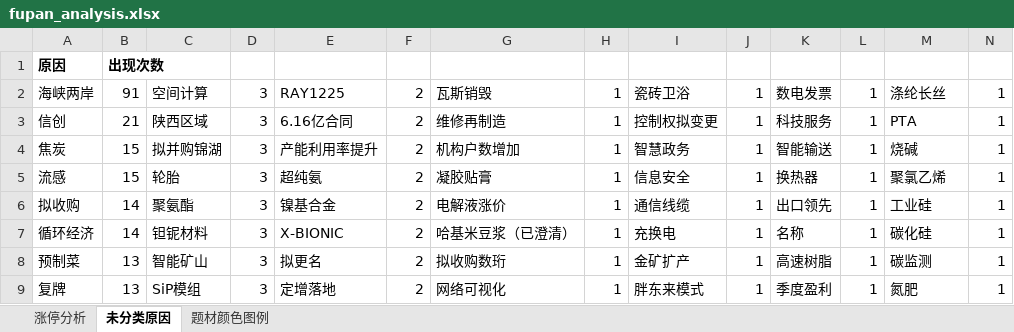
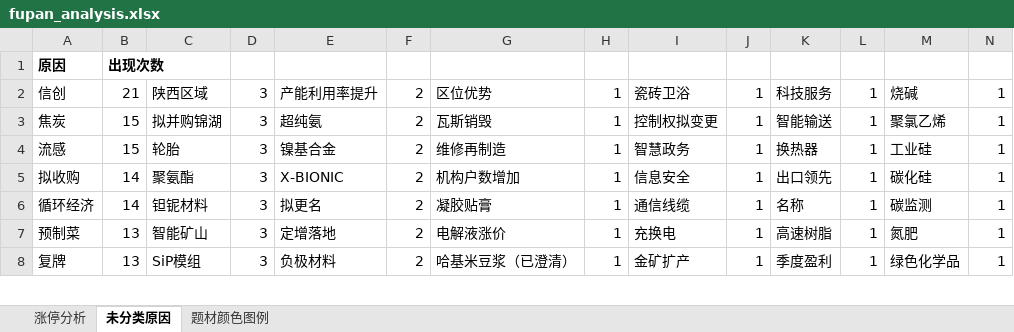
Before and after one commit to KealLiang/HardTrading, an Excel workbook: excel/fupan_analysis.xlsx, sheet 未分类原因, drawn as a sheet; only a part is shown; values as stored, in another font and other column widths than the file's, no borders; removed rows and columns are numbered as before the commit, all else as after; the diff covers the shown part only; the diff names each change by its address in the sheet, - before the commit and + after, or states it on an @@ line.

Commit message:
update datas

```diff
--- a/excel/fupan_analysis.xlsx (sheet 未分类原因)
+++ b/excel/fupan_analysis.xlsx (sheet 未分类原因)
-row 2: 海峡两岸 | 91 | 空间计算 | 3 | RAY1225 | 2 | 瓦斯销毁 | 1 | 瓷砖卫浴 | 1 | 数电发票 | 1 | 涤纶长丝 | 1
-E2: 6.16亿合同
+E2: 产能利用率提升
-G2: 维修再制造
+G2: 区位优势
-I2: 控制权拟变更
+I2: 瓷砖卫浴
-M2: PTA
+M2: 烧碱
-E3: 产能利用率提升
+E3: 超纯氨
-G3: 机构户数增加
+G3: 瓦斯销毁
-I3: 智慧政务
+I3: 控制权拟变更
-M3: 烧碱
+M3: 聚氯乙烯
-E4: 超纯氨
+E4: 镍基合金
-G4: 凝胶贴膏
+G4: 维修再制造
-I4: 信息安全
+I4: 智慧政务
-M4: 聚氯乙烯
+M4: 工业硅
-E5: 镍基合金
+E5: X-BIONIC
-G5: 电解液涨价
+G5: 机构户数增加
-I5: 通信线缆
+I5: 信息安全
-M5: 工业硅
+M5: 碳化硅
-E6: X-BIONIC
+E6: 拟更名
-G6: 哈基米豆浆（已澄清）
+G6: 凝胶贴膏
-I6: 充换电
+I6: 通信线缆
-M6: 碳化硅
+M6: 碳监测
-E7: 拟更名
+E7: 定增落地
-G7: 拟收购数珩
+G7: 电解液涨价
-I7: 金矿扩产
+I7: 充换电
-M7: 碳监测
+M7: 氮肥
-E8: 定增落地
+E8: 负极材料
-G8: 网络可视化
+G8: 哈基米豆浆（已澄清）
-I8: 胖东来模式
+I8: 金矿扩产
-M8: 氮肥
+M8: 绿色化学品
```
Also changed, not shown: 3 added rows, 1 removed row and 687 edited cells elsewhere in this sheet, sheet 涨停分析, sheet 题材颜色图例, 2 other files.
